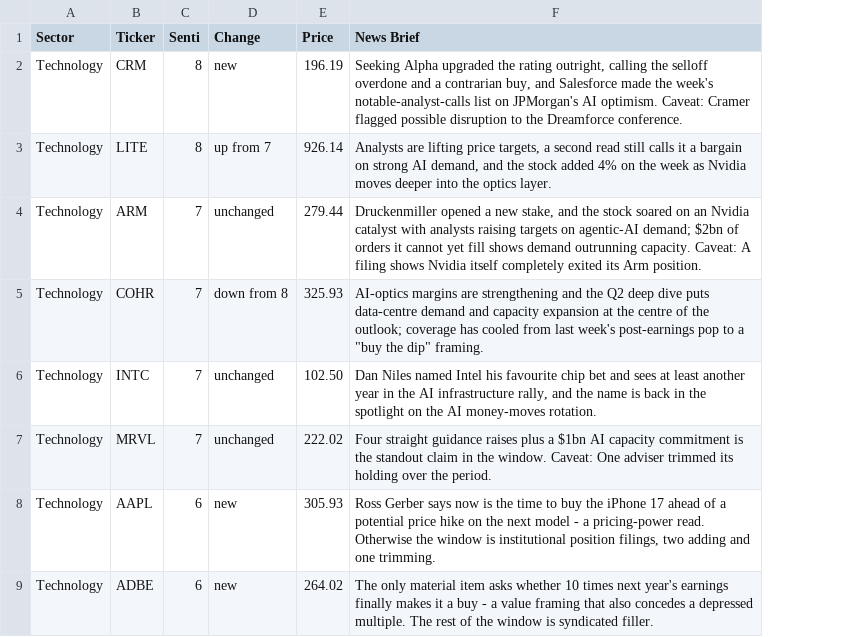
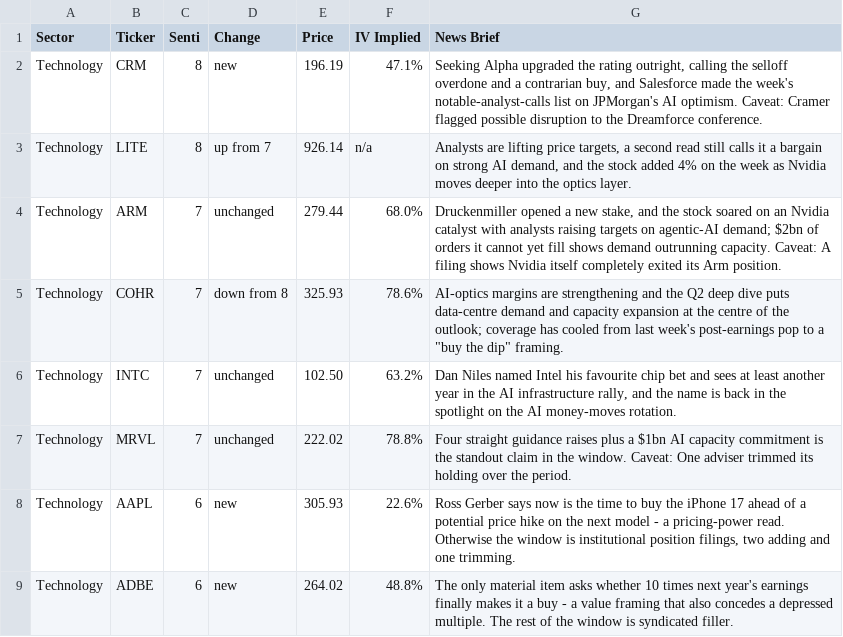
Before and after one commit to kelvtay-code/news-fundamentals, a CSV file: docs/senti-grid.csv, drawn as a sheet; only a part is shown; the diff names each change by its address in the sheet, - before the commit and + after, or states it on an @@ line.

```diff
--- a/docs/senti-grid.csv
+++ b/docs/senti-grid.csv
+column F (IV Implied), rows 2-9: 47.1% | n/a | 68.0% | 78.6% | 63.2% | 78.8% | 22.6% | 48.8%
```
Also changed, not shown: 2 other files.
